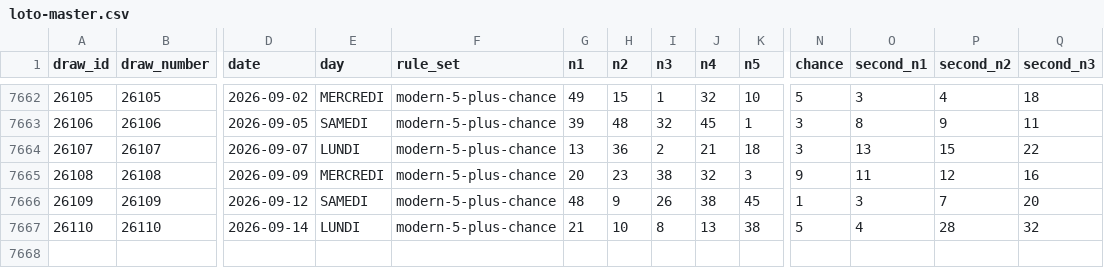
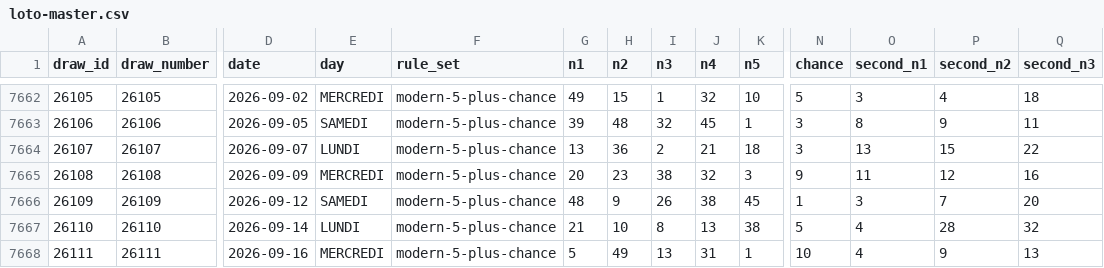
Before and after one commit to vkreportage-bot/loto, a CSV file: data/processed/loto-master.csv, drawn as a sheet; only a part is shown, gaps mark what is left out; rows hold the shown columns only; the diff names each change by its address in the sheet, - before the commit and + after, or states it on an @@ line.

```diff
--- a/data/processed/loto-master.csv
+++ b/data/processed/loto-master.csv
+row 7668: 26111 | 26111 | 2026-09-16 | MERCREDI | modern-5-plus-chance | 5 | 49 | 13 | 31 | 1 | 10 | 4 | 9 | 13
```
Also changed, not shown: data/processed/loto-modern.csv, 6 other files.
